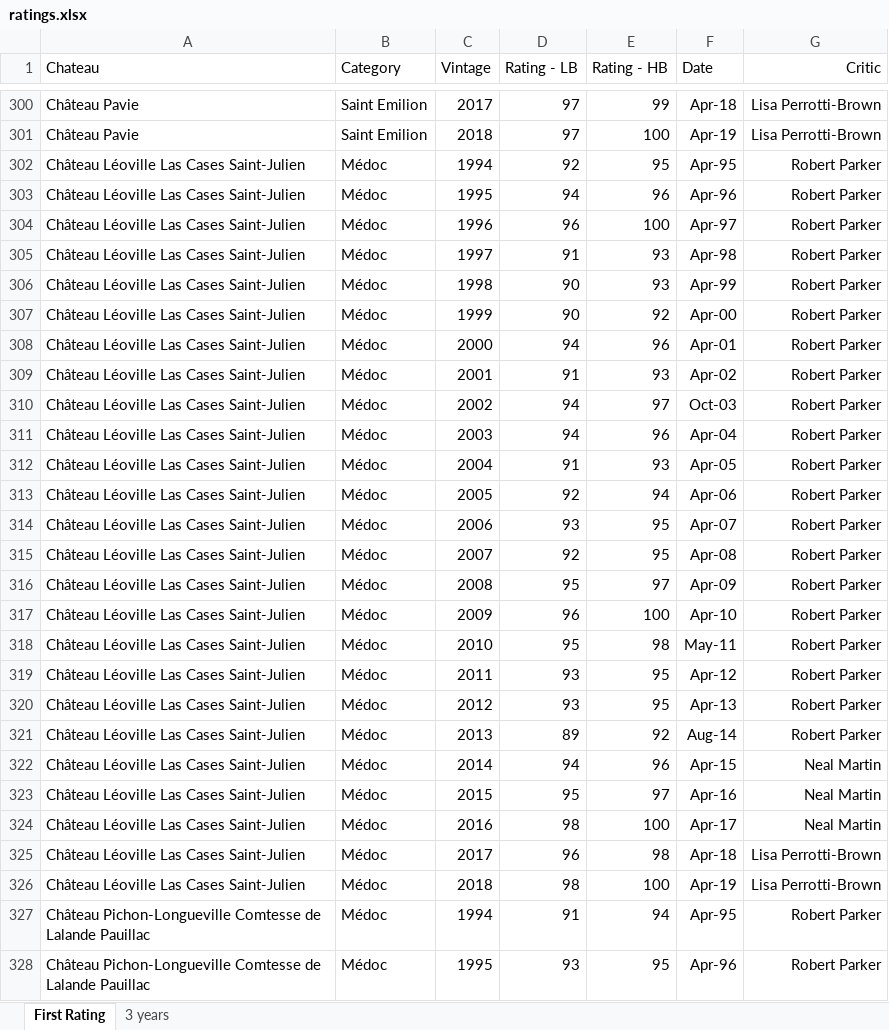
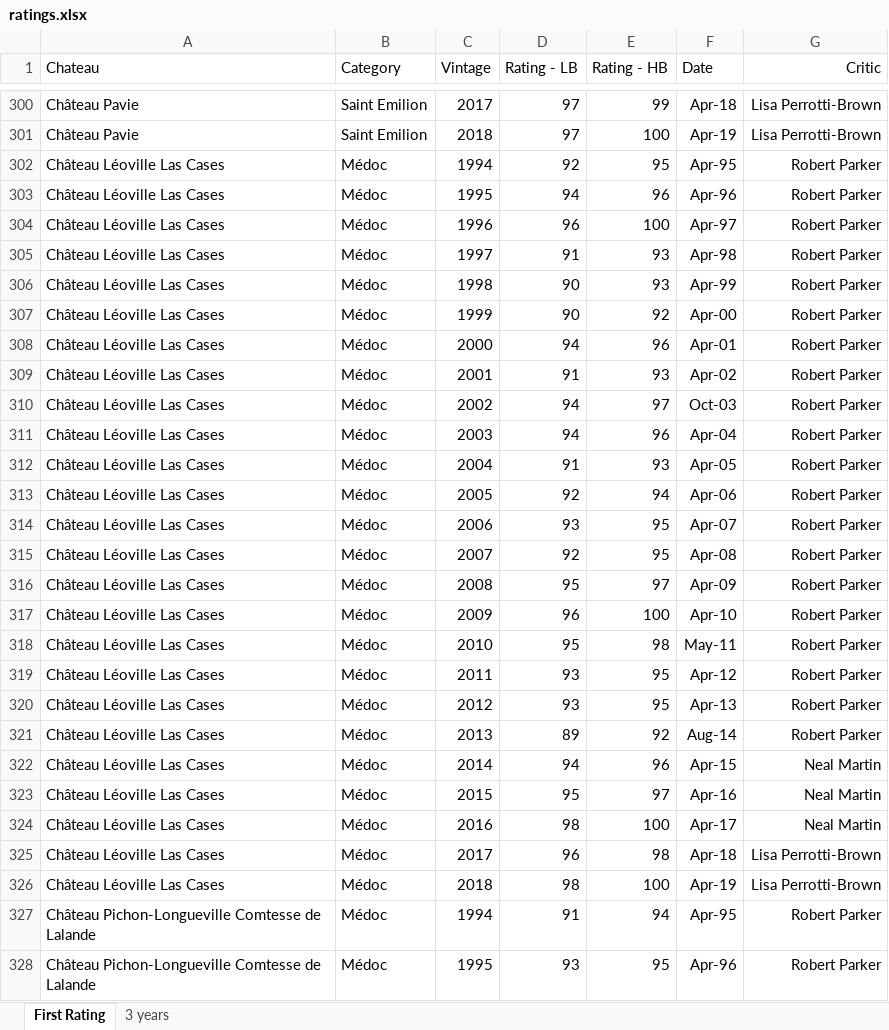
Before and after one commit to RoucherA/GrandCruClassifier, an Excel workbook: data/ratings.xlsx, sheet First Rating, drawn as a sheet; only a part is shown, gaps mark what is left out; values as stored, in another font and other column widths than the file's, no borders; the diff covers the shown part only; the diff names each change by its address in the sheet, - before the commit and + after, or states it on an @@ line.

```diff
--- a/data/ratings.xlsx (sheet First Rating)
+++ b/data/ratings.xlsx (sheet First Rating)
-A302:A326 (Chateau): Château Léoville Las Cases Saint-Julien
+A302:A326 (Chateau): Château Léoville Las Cases
-A327:A328 (Chateau): …de Lalande Pauillac
+A327:A328 (Chateau): …de Lalande
```
Also changed, not shown: 148 edited cells elsewhere in this sheet, 14 other files.
